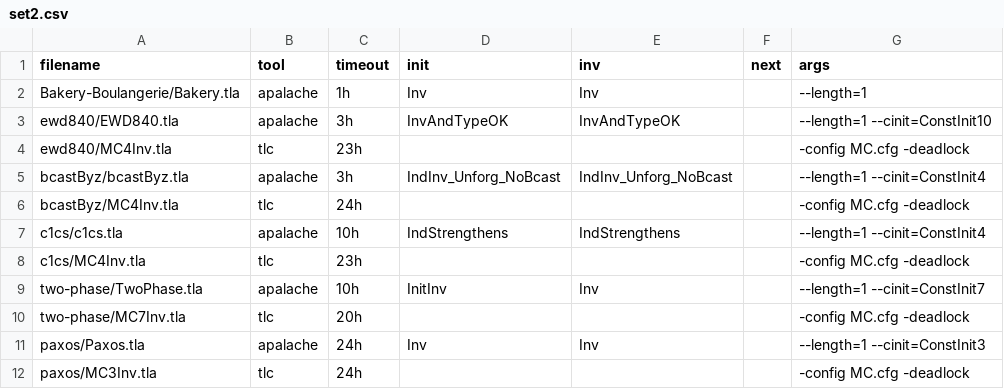
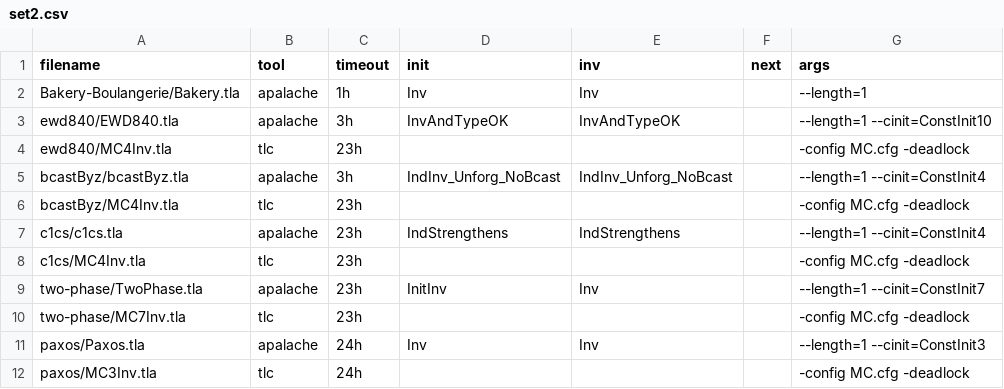
Before and after one commit to apalache-mc/apalache, a CSV file: profiling/set2.csv, drawn as a sheet.

Commit message:
set2

```diff
--- a/profiling/set2.csv
+++ b/profiling/set2.csv
@@ -5,7 +5,7 @@ ewd840/MC4Inv.tla;tlc;23h;;;;-config MC.cfg -deadlock
 bcastByz/bcastByz.tla;apalache;3h;IndInv_Unforg_NoBcast;IndInv_Unforg_NoBcast;;--length=1 --cinit=ConstInit4
-bcastByz/MC4Inv.tla;tlc;24h;;;;-config MC.cfg -deadlock
-c1cs/c1cs.tla;apalache;10h;IndStrengthens;IndStrengthens;;--length=1 --cinit=ConstInit4
+bcastByz/MC4Inv.tla;tlc;23h;;;;-config MC.cfg -deadlock
+c1cs/c1cs.tla;apalache;23h;IndStrengthens;IndStrengthens;;--length=1 --cinit=ConstInit4
 c1cs/MC4Inv.tla;tlc;23h;;;;-config MC.cfg -deadlock
-two-phase/TwoPhase.tla;apalache;10h;InitInv;Inv;;--length=1 --cinit=ConstInit7
-two-phase/MC7Inv.tla;tlc;20h;;;;-config MC.cfg -deadlock
+two-phase/TwoPhase.tla;apalache;23h;InitInv;Inv;;--length=1 --cinit=ConstInit7
+two-phase/MC7Inv.tla;tlc;23h;;;;-config MC.cfg -deadlock
 paxos/Paxos.tla;apalache;24h;Inv;Inv;;--length=1 --cinit=ConstInit3
```
